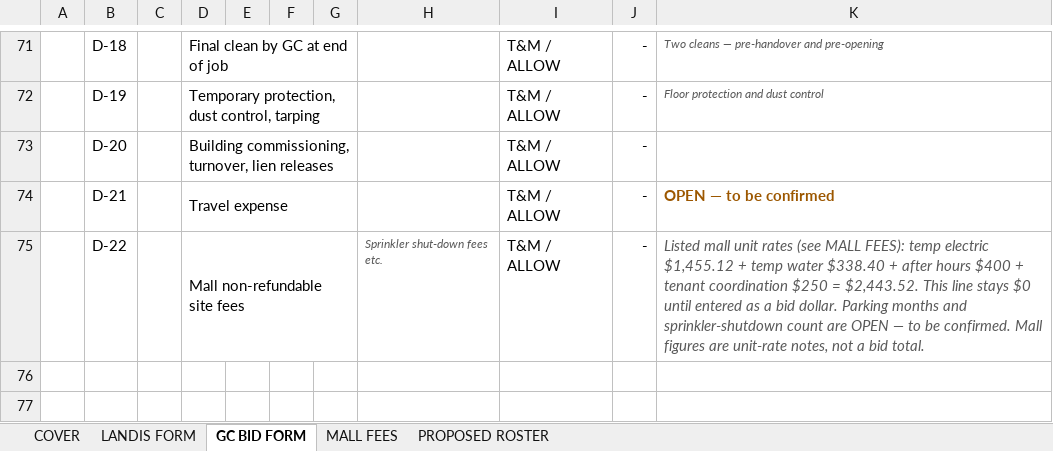
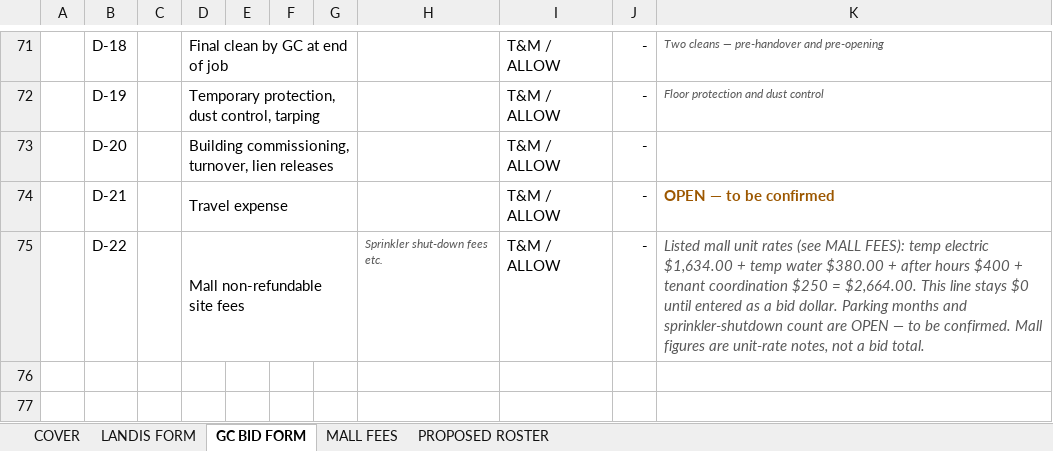
Before and after one commit to lucasoffice/lux-brand-site, an Excel workbook: ralph-lauren/boca/RL_Boca_CostPlus_CLIENT_2026-09-04.xlsx, sheet GC BID FORM, drawn as a sheet; only a part is shown, gaps mark what is left out; values as stored, in another font and other column widths than the file's, no borders; the diff names each change by its address in the sheet, - before the commit and + after, or states it on an @@ line.

```diff
--- a/ralph-lauren/boca/RL_Boca_CostPlus_CLIENT_2026-09-04.xlsx (sheet GC BID FORM)
+++ b/ralph-lauren/boca/RL_Boca_CostPlus_CLIENT_2026-09-04.xlsx (sheet GC BID FORM)
-K75: …temp electric $1,455.12 + temp water $338.40 + after hours $400 + tenant coordination $250 = $2,443.52. This line…
+K75: …temp electric $1,634.00 + temp water $380.00 + after hours $400 + tenant coordination $250 = $2,664.00. This line…
```
Also changed, not shown: 1 other file.
